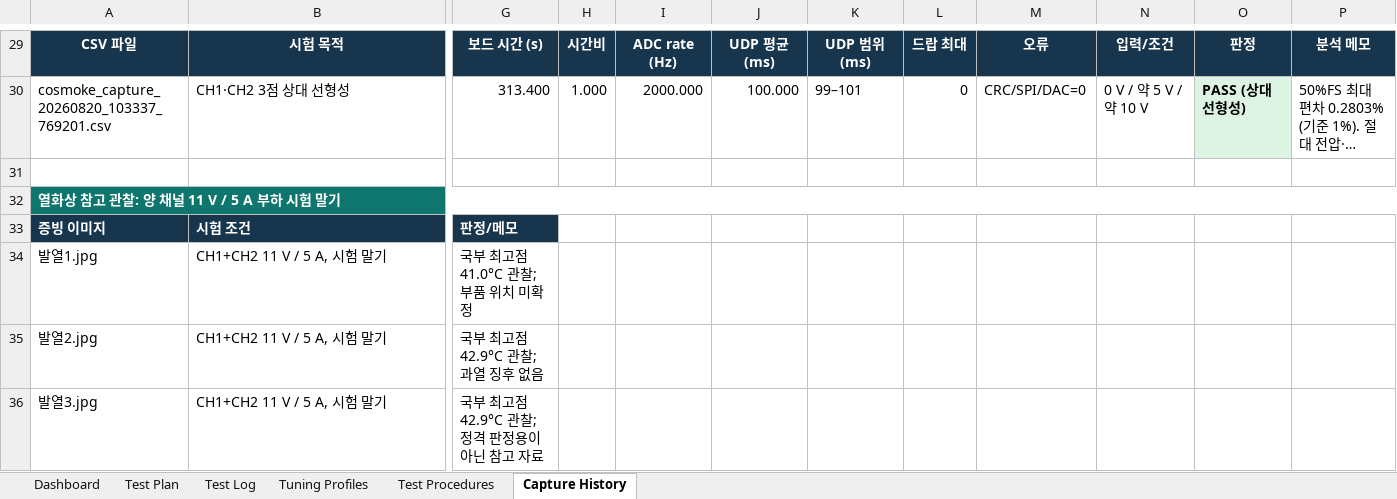
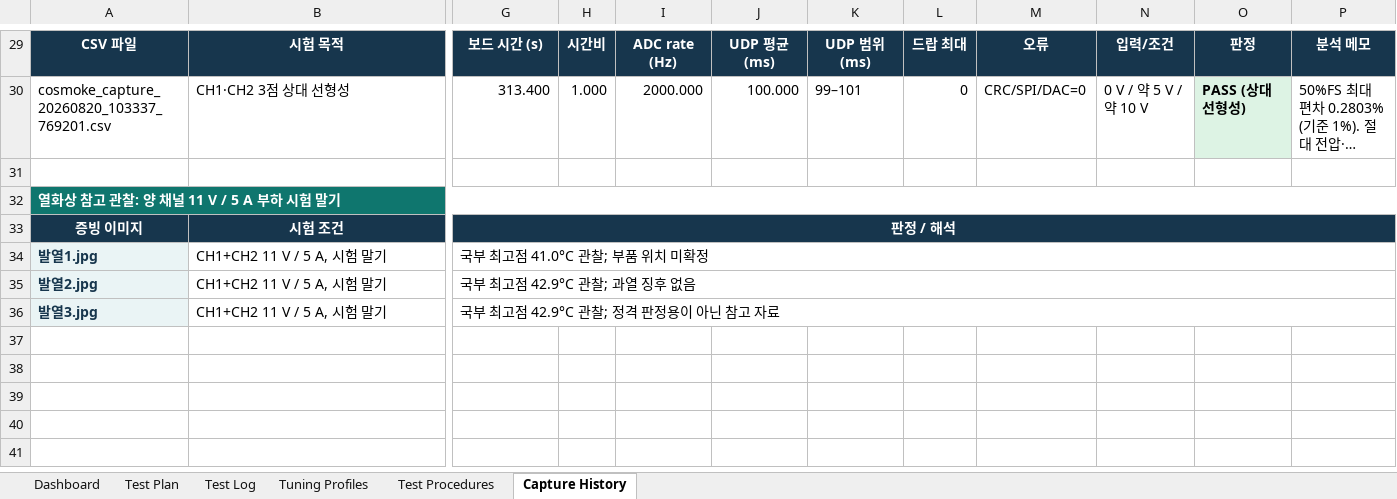
Before and after one commit to qsdftiiok-ops/COSMOKE_H563, an Excel workbook: docs/COSMOKE_H563_Firmware_Performance_Test_Record.xlsx, sheet Capture History, drawn as a sheet; only a part is shown, gaps mark what is left out; long unchanged cells end in …; values as stored, in another font and other column widths than the file's, no borders; the diff covers the shown part only; the diff names each change by its address in the sheet, - before the commit and + after, or states it on an @@ line.

```diff
--- a/docs/COSMOKE_H563_Firmware_Performance_Test_Record.xlsx (sheet Capture History)
+++ b/docs/COSMOKE_H563_Firmware_Performance_Test_Record.xlsx (sheet Capture History)
-A33:G33 alignment: left
+A33:G33 alignment: center
-G33: 판정/메모
+G33: 판정 / 해석
+G33:P33 merged
-H33:P33 fill: none
+H33:P33 fill: #17364D
@@ A34:A36 fill: none → #EAF4F5, bold: off → on, text colour: black → #17364D @@
+G34:P34 merged
+G35:P35 merged
+G36:P36 merged
```
Also changed, not shown: cell formats elsewhere in this sheet, sheet Test Procedures, sheet Test Log, sheet Test Plan, sheet Dashboard, sheet Tuning Profiles, formulas that keep their value, charts or pictures.
